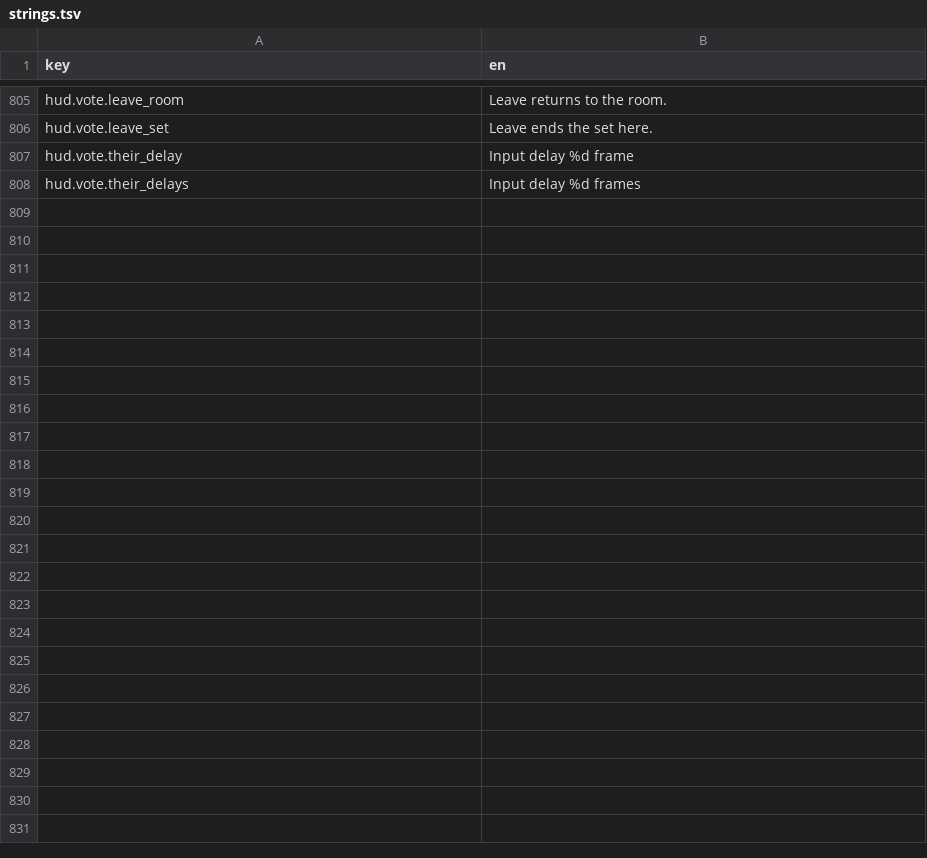
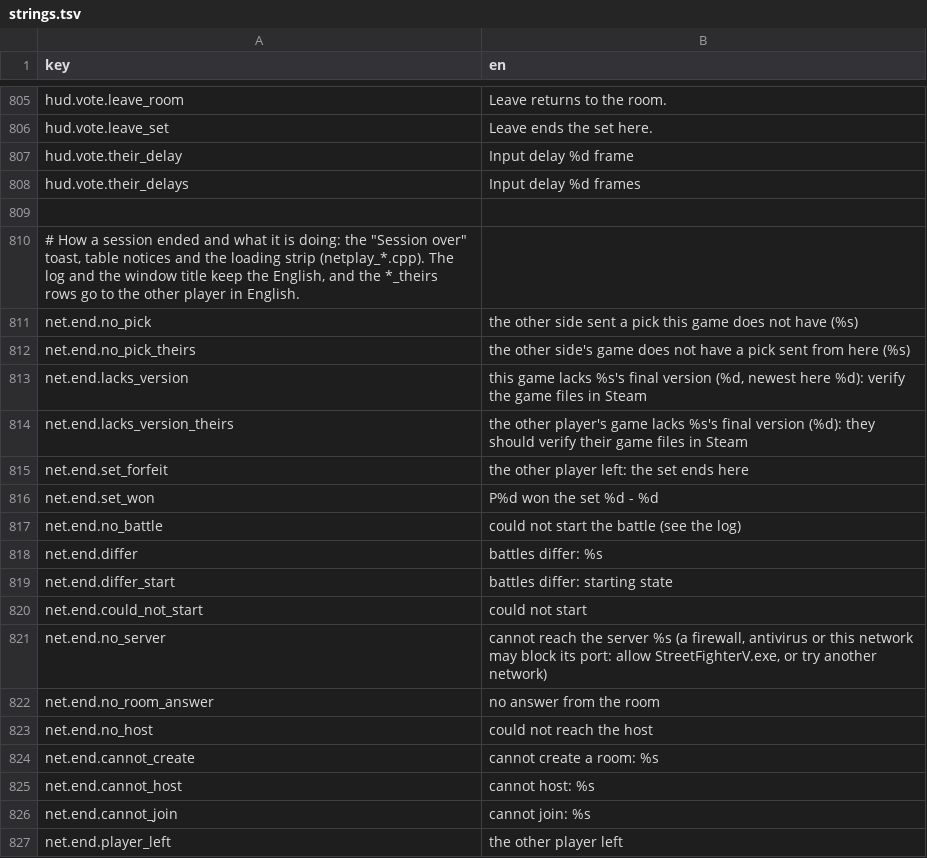
Before and after one commit to polarityproject/polarity-client, a TSV file: data/strings.tsv, drawn as a sheet; only a part is shown, gaps mark what is left out; the diff covers the shown part only.

Commit message:
feat(text): move session reasons, watch panel and labels to the table
The last player text in the code moves to data/strings.tsv: the watch
panel and spectator chat hint, the direct match status line, costume,
color and stage setting labels, costume variant names, the benchmark
title, and how a netplay session ended or what it is doing.

Session reasons and statuses become a Said: the English for the log, the
window title and the other player, and the translation for the screens.
Text from the server or the other player is shown as it came. Logs keep
the English variant names through FlowVariantLabel, and the screens use
FlowVariantText. core/text gains TextIn and TextFormat for a row's text
in a given language.

A duplicate CommentText declaration is gone from overlay_internal.h.

```diff
--- a/data/strings.tsv
+++ b/data/strings.tsv
@@ -808 +808,20 @@ hud.vote.their_delay	Input delay %d frame
 hud.vote.their_delays	Input delay %d frames
+
+# How a session ended and what it is doing: the "Session over" toast, table notices and the loading strip (netplay_*.cpp). The log and the window title keep the English, and the *_theirs rows go to the other player in English.
+net.end.no_pick	the other side sent a pick this game does not have (%s)
+net.end.no_pick_theirs	the other side's game does not have a pick sent from here (%s)
+net.end.lacks_version	this game lacks %s's final version (%d, newest here %d): verify the game files in Steam
+net.end.lacks_version_theirs	the other player's game lacks %s's final version (%d): they should verify their game files in Steam
+net.end.set_forfeit	the other player left: the set ends here
+net.end.set_won	P%d won the set %d - %d
+net.end.no_battle	could not start the battle (see the log)
+net.end.differ	battles differ: %s
+net.end.differ_start	battles differ: starting state
+net.end.could_not_start	could not start
+net.end.no_server	cannot reach the server %s (a firewall, antivirus or this network may block its port: allow StreetFighterV.exe, or try another network)
+net.end.no_room_answer	no answer from the room
+net.end.no_host	could not reach the host
+net.end.cannot_create	cannot create a room: %s
+net.end.cannot_host	cannot host: %s
+net.end.cannot_join	cannot join: %s
+net.end.player_left	the other player left
```
Also changed, not shown: 62 added rows elsewhere in this file, 20 other files.
